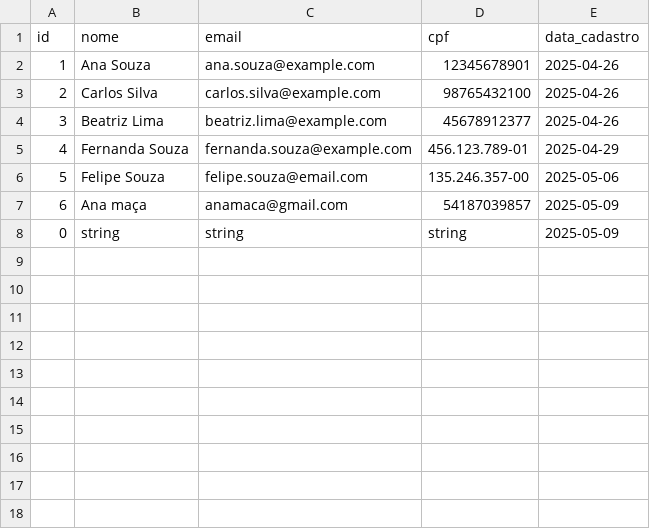
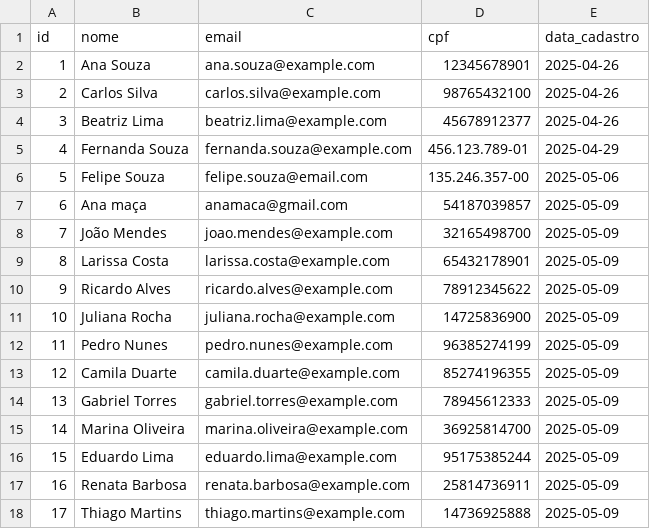
Before and after one commit to jannalyx/API-REST-com-FastAPI, a CSV file: csv/usuarios.csv, drawn as a sheet; removed rows and columns are numbered as before the commit, all else as after; the diff names each change by its address in the sheet, - before the commit and + after, or states it on an @@ line.

Commit message:
povoamento usuario

```diff
--- a/csv/usuarios.csv
+++ b/csv/usuarios.csv
-row 8: 0 | string | string | string | 2025-05-09
+row 8: 7 | João Mendes | joao.mendes@example.com | 32165498700 | 2025-05-09
+row 9: 8 | Larissa Costa | larissa.costa@example.com | 65432178901 | 2025-05-09
+row 10: 9 | Ricardo Alves | ricardo.alves@example.com | 78912345622 | 2025-05-09
+row 11: 10 | Juliana Rocha | juliana.rocha@example.com | 14725836900 | 2025-05-09
+row 12: 11 | Pedro Nunes | pedro.nunes@example.com | 96385274199 | 2025-05-09
+row 13: 12 | Camila Duarte | camila.duarte@example.com | 85274196355 | 2025-05-09
+row 14: 13 | Gabriel Torres | gabriel.torres@example.com | 78945612333 | 2025-05-09
+row 15: 14 | Marina Oliveira | marina.oliveira@example.com | 36925814700 | 2025-05-09
+row 16: 15 | Eduardo Lima | eduardo.lima@example.com | 95175385244 | 2025-05-09
+row 17: 16 | Renata Barbosa | renata.barbosa@example.com | 25814736911 | 2025-05-09
+row 18: 17 | Thiago Martins | thiago.martins@example.com | 14736925888 | 2025-05-09
```
Also changed, not shown: 1 other file.
